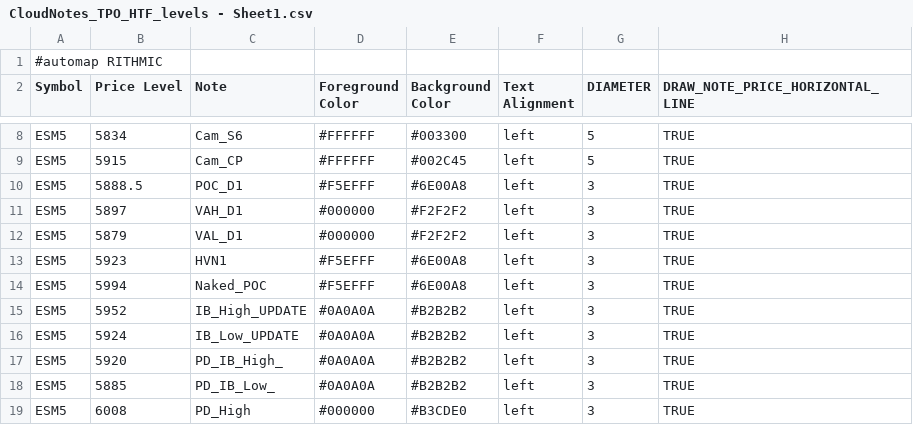
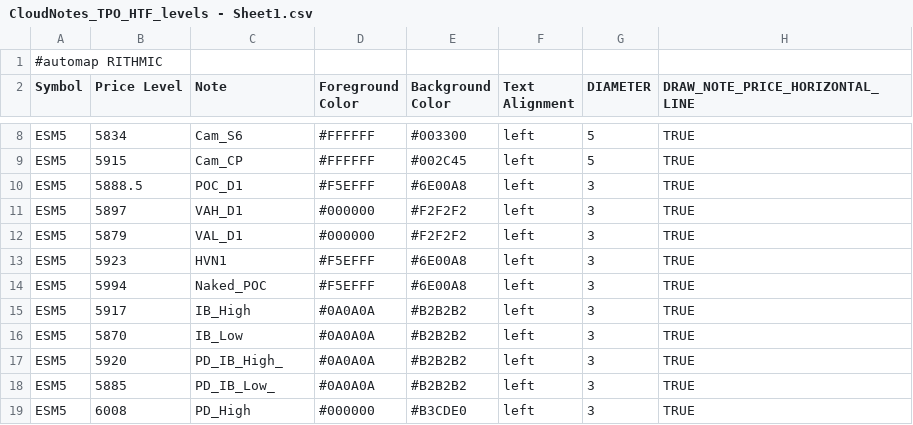
Before and after one commit to Ghostz-Of-Moar/Bookmap_NOTES, a CSV file: CloudNotes_TPO_HTF_levels - Sheet1.csv, drawn as a sheet; only a part is shown, gaps mark what is left out.

Commit message:
Update CloudNotes_TPO_HTF_levels - Sheet1.csv

```diff
--- a/CloudNotes_TPO_HTF_levels - Sheet1.csv
+++ b/CloudNotes_TPO_HTF_levels - Sheet1.csv
@@ -14,4 +14,4 @@ ESM5,5923,HVN1,#F5EFFF,#6E00A8,left,3,TRUE
 ESM5,5994,Naked_POC,#F5EFFF,#6E00A8,left,3,TRUE
-ESM5,5952,IB_High_UPDATE,#0A0A0A,#B2B2B2,left,3,TRUE
-ESM5,5924,IB_Low_UPDATE,#0A0A0A,#B2B2B2,left,3,TRUE
+ESM5,5917,IB_High,#0A0A0A,#B2B2B2,left,3,TRUE
+ESM5,5870,IB_Low,#0A0A0A,#B2B2B2,left,3,TRUE
 ESM5,5920,PD_IB_High_,#0A0A0A,#B2B2B2,left,3,TRUE
```
